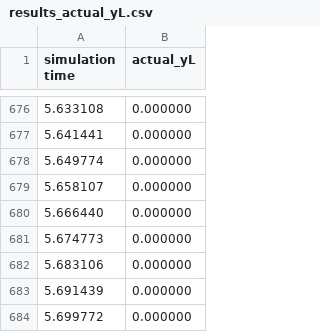
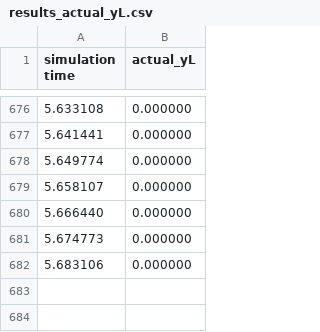
Before and after one commit to OmarZohir/IMACSControl, a CSV file: csv/results/results_actual_yL.csv, drawn as a sheet; only a part is shown, gaps mark what is left out; the diff names each change by its address in the sheet, - before the commit and + after, or states it on an @@ line.

```diff
--- a/csv/results/results_actual_yL.csv
+++ b/csv/results/results_actual_yL.csv
-row 683: 5.691439 | 0.000000
-row 684: 5.699772 | 0.000000
```
Also changed, not shown: csv/results/results_steering_angle.csv, csv/results/results_yL.csv, 1 other file.
